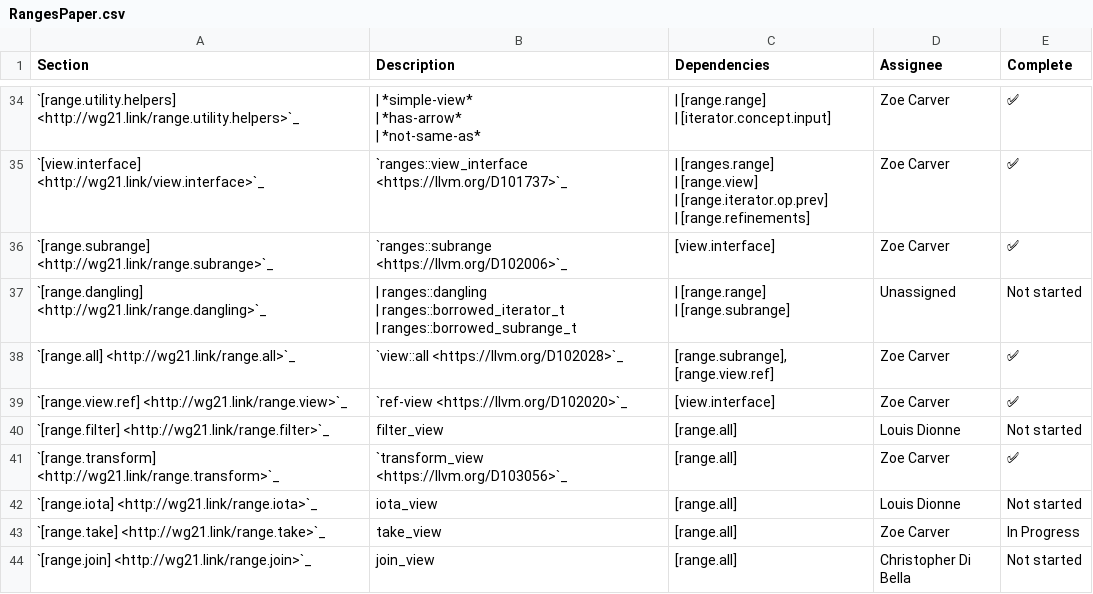
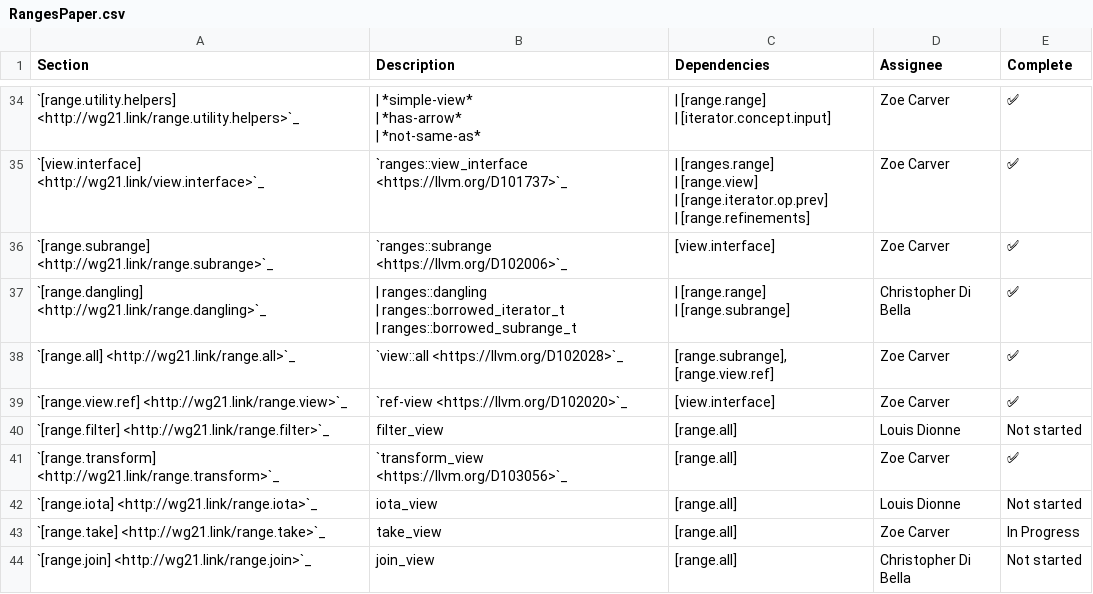
Before and after one commit to janezbozic/AndroidLLVMProjectLoopPerforation, a CSV file: libcxx/docs/Status/RangesPaper.csv, drawn as a sheet; only a part is shown, gaps mark what is left out.

Commit message:
[libcxx][ranges] implements dangling, borrowed_iterator_t, borrowed_subrange_t
* Implements part of P0896 'The One Ranges Proposal'
* Implements http://wg21.link/range.dangling

Reviewed By: zoecarver

Differential Revision: https://reviews.llvm.org/D105205

```diff
--- a/libcxx/docs/Status/RangesPaper.csv
+++ b/libcxx/docs/Status/RangesPaper.csv
@@ -132,6 +132,6 @@ Section,Description,Dependencies,Assignee,Complete
 `[range.subrange] <http://wg21.link/range.subrange>`_,`ranges::subrange <https://llvm.org/D102006>`_,[view.interface],Zoe Carver,✅
-`[range.dangling] <http://wg21.link/range.dangling>`_,"| ranges::dangling
-| ranges::borrowed_iterator_t
-| ranges::borrowed_subrange_t","| [range.range]
-| [range.subrange]",Unassigned,Not started
+`[range.dangling] <http://wg21.link/range.dangling>`_,"| ranges::dangling
+| ranges::borrowed_iterator_t
+| ranges::borrowed_subrange_t","| [range.range]
+| [range.subrange]",Christopher Di Bella,✅
 `[range.all] <http://wg21.link/range.all>`_,`view::all <https://llvm.org/D102028>`_,"[range.subrange], [range.view.ref]",Zoe Carver,✅
```
Also changed, not shown: 9 other files.
